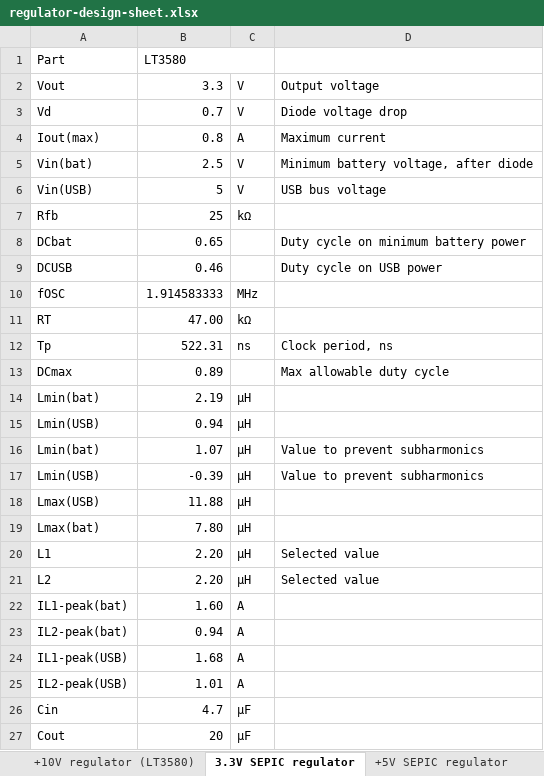
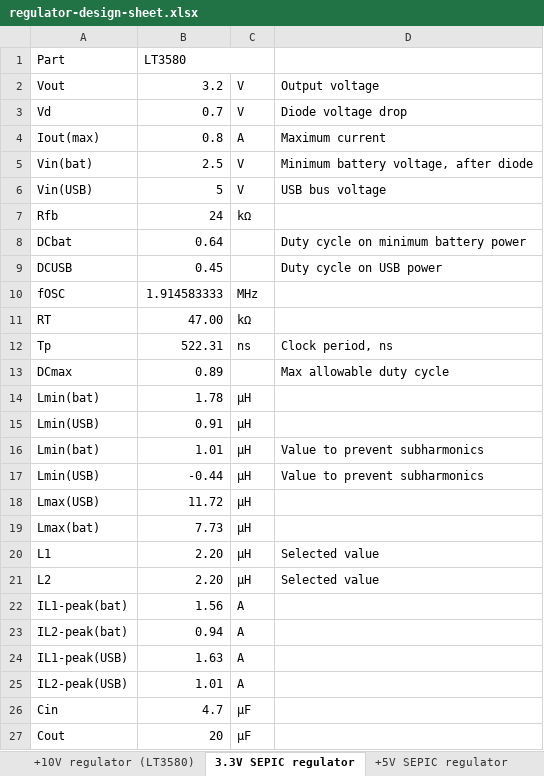
Before and after one commit to logos-electromechanical/MultiSpork, an Excel workbook: MultiSpork/documentation/regulator-design-sheet.xlsx, sheet 3.3V SEPIC regulator, drawn as a sheet; only a part is shown; values as stored, in another font and other column widths than the file's, no borders; the diff names each change by its address in the sheet, - before the commit and + after, or states it on an @@ line.

```diff
--- a/MultiSpork/documentation/regulator-design-sheet.xlsx (sheet 3.3V SEPIC regulator)
+++ b/MultiSpork/documentation/regulator-design-sheet.xlsx (sheet 3.3V SEPIC regulator)
-B2: 3.3
+B2: 3.2
-B7: 25
+B7: 24
-B8: 0.65
+B8: 0.64
-B9: 0.46
+B9: 0.45
-B14: 2.19
+B14: 1.78
-B15: 0.94
+B15: 0.91
-B16: 1.07
+B16: 1.01
-B17: -0.39
+B17: -0.44
-B18: 11.88
+B18: 11.72
-B19: 7.80
+B19: 7.73
-B22: 1.60
+B22: 1.56
-B24: 1.68
+B24: 1.63
```
Also changed, not shown: sheet +5V SEPIC regulator, sheet -10V regulator, sheet +10V regulator (LT3580), 3 other files.
